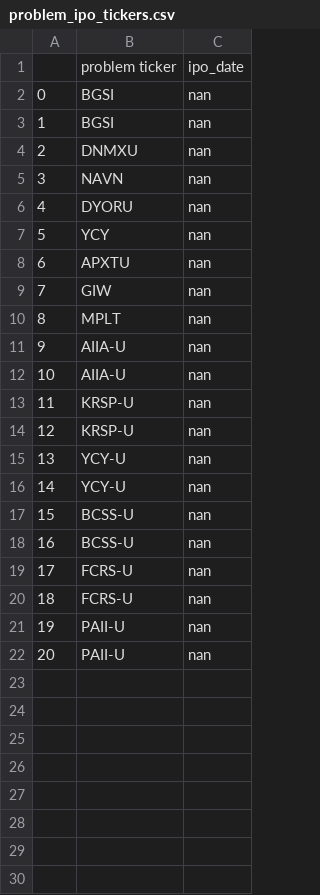
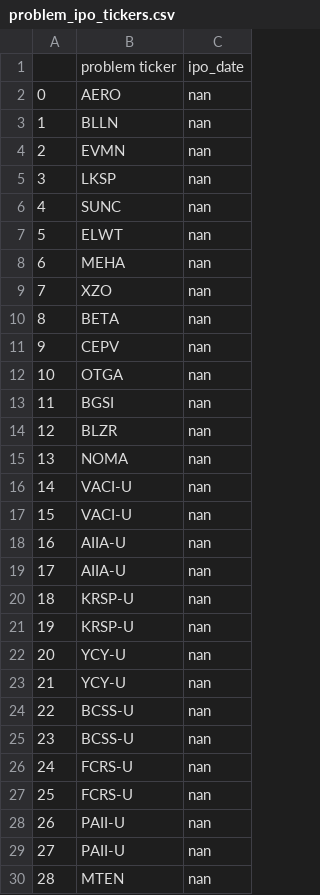
Before and after one commit to whisperbyte101/generated_chart_output_ipo, a CSV file: ipo_output/problem_ipo_tickers.csv, drawn as a sheet; removed rows and columns are numbered as before the commit, all else as after; the diff names each change by its address in the sheet, - before the commit and + after, or states it on an @@ line.

Commit message:
CI output update

```diff
--- a/ipo_output/problem_ipo_tickers.csv
+++ b/ipo_output/problem_ipo_tickers.csv
+row 2: 0 | AERO | nan
+row 3: 1 | BLLN | nan
+row 4: 2 | EVMN | nan
+row 5: 3 | LKSP | nan
+row 6: 4 | SUNC | nan
+row 7: 5 | ELWT | nan
+row 8: 6 | MEHA | nan
+row 9: 7 | XZO | nan
+row 10: 8 | BETA | nan
+row 11: 9 | CEPV | nan
+row 12: 10 | OTGA | nan
@@ column A renumbered between rows 13 and 29 @@
-B14: BGSI
+B14: BLZR
-B15: DNMXU
+B15: NOMA
-B16: NAVN
+B16: VACI-U
-row 6: 4 | DYORU | nan
-row 7: 5 | YCY | nan
-B17: APXTU
+B17: VACI-U
-row 9: 7 | GIW | nan
-row 10: 8 | MPLT | nan
+row 30: 28 | MTEN | nan
```
Also changed, not shown: 2 other files.
